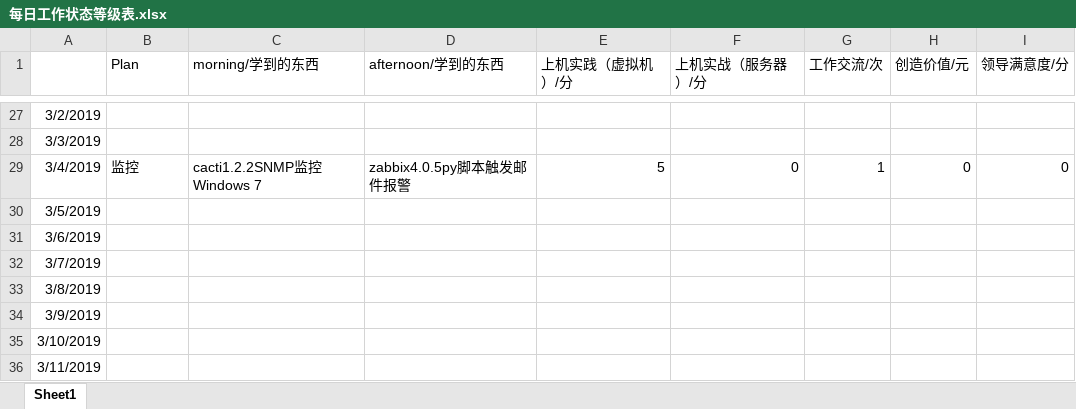
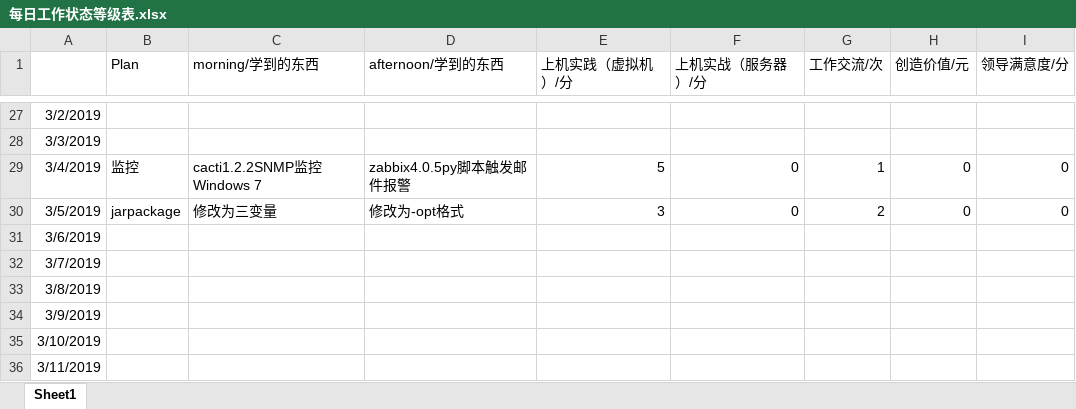
Before and after one commit to nbnbnborg/some_luckey, an Excel workbook: 做人做事奋斗成长经验/每日工作状态等级表.xlsx, sheet Sheet1, drawn as a sheet; only a part is shown, gaps mark what is left out; values as stored, in another font and other column widths than the file's, no borders; the diff names each change by its address in the sheet, - before the commit and + after, or states it on an @@ line.

```diff
--- a/做人做事奋斗成长经验/每日工作状态等级表.xlsx (sheet Sheet1)
+++ b/做人做事奋斗成长经验/每日工作状态等级表.xlsx (sheet Sheet1)
-B30 (Plan): (empty)
+B30 (Plan): jarpackage
-C30 (morning/学到的东西): (empty)
+C30 (morning/学到的东西): 修改为三变量
-D30 (afternoon/学到的东西): (empty)
+D30 (afternoon/学到的东西): 修改为-opt格式
-E30 (上机实践（虚拟机）/分): (empty)
+E30 (上机实践（虚拟机）/分): 3
-F30 (上机实战（服务器）/分): (empty)
+F30 (上机实战（服务器）/分): 0
-G30 (工作交流/次): (empty)
+G30 (工作交流/次): 2
-H30 (创造价值/元): (empty)
+H30 (创造价值/元): 0
-I30 (领导满意度/分): (empty)
+I30 (领导满意度/分): 0
```
Also changed, not shown: 做人做事奋斗成长经验/每日学习成绩 量化考核评定.xlsx.
